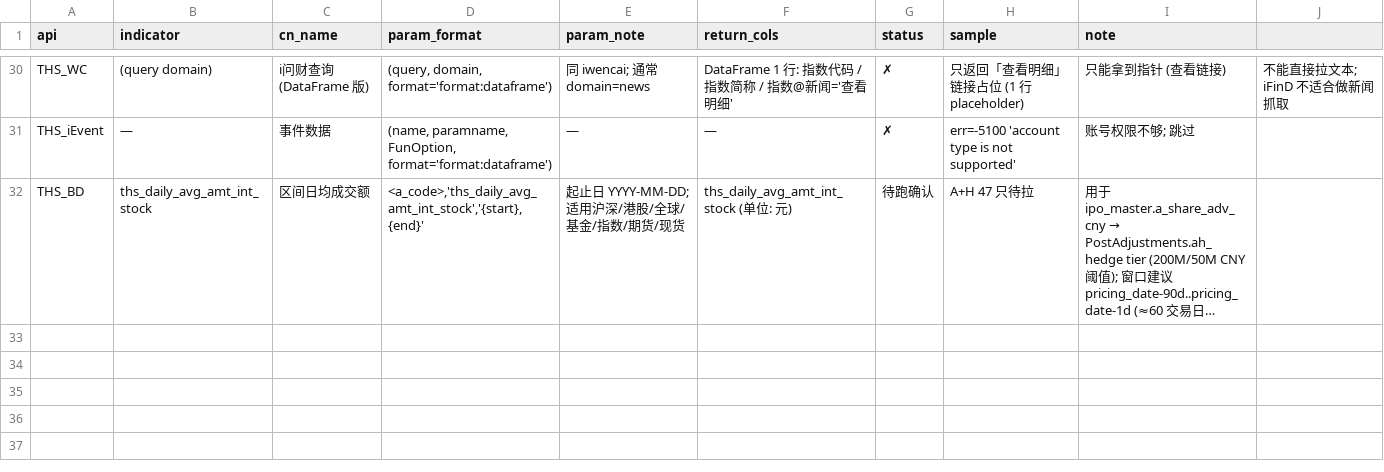
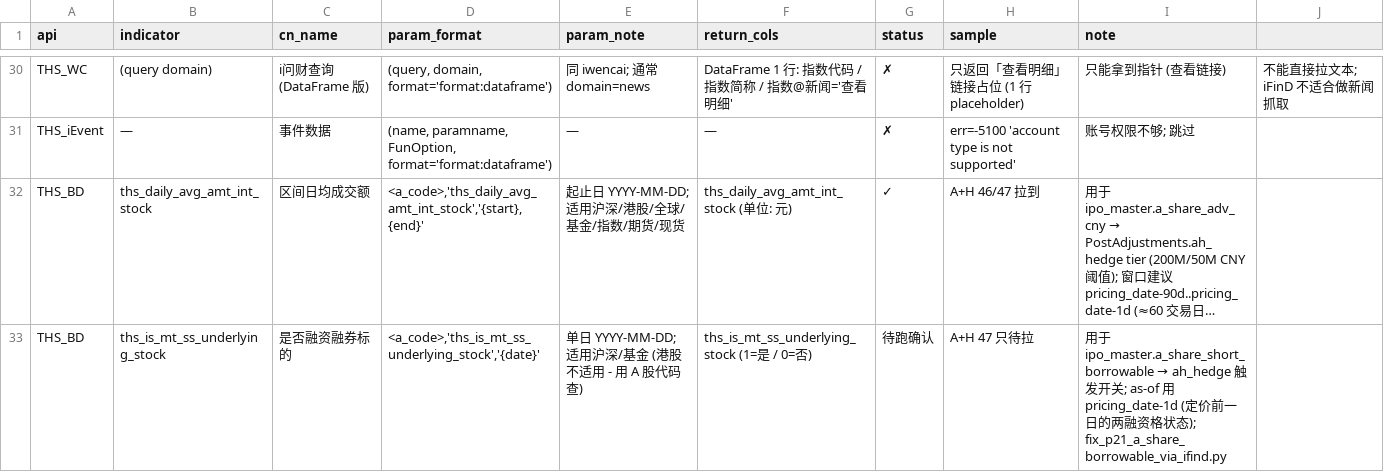
Before and after one commit to cindy90/hkquant, a CSV file: data/raw/ifind/ifind_indicator_catalog.csv, drawn as a sheet; only a part is shown, gaps mark what is left out; long unchanged cells end in …; the diff names each change by its address in the sheet, - before the commit and + after, or states it on an @@ line.

```diff
--- a/data/raw/ifind/ifind_indicator_catalog.csv
+++ b/data/raw/ifind/ifind_indicator_catalog.csv
-G32 (status): 待跑确认
+G32 (status): ✓
-H32 (sample): A+H 47 只待拉
+H32 (sample): A+H 46/47 拉到
+row 33: THS_BD | ths_is_mt_ss_underlying_stock | 是否融资融券标的 | <a_code>,'ths_is_mt_ss_underlying_stock','{date}' | 单日 YYYY-MM-DD; 适用沪深/基金 (港股不适用 - 用 A 股代码查) | ths_is_mt_ss_underlying_stock (1=是 / 0=否) | 待跑确认 | A+H 47 只待拉 | 用于 ipo_master.a_share_short_borrowable → ah_hedge 触发开关; as-of 用 pricing_date-1d (定价前一日的两融资格状态); fix_p21_a_share_borrowable_via_ifind.py
```
Also changed, not shown: 7 other files.
